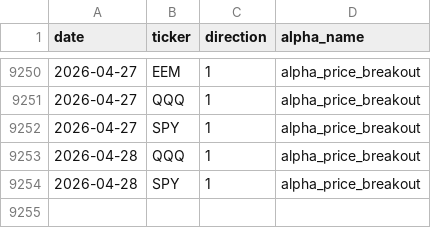
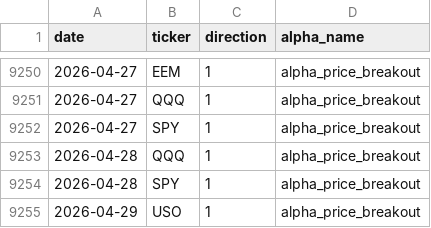
Before and after one commit to nikolas-joyce/alpha-price-breakout, a CSV file: outputs/signals_latest.csv, drawn as a sheet; only a part is shown, gaps mark what is left out.

```diff
--- a/outputs/signals_latest.csv
+++ b/outputs/signals_latest.csv
@@ -9254 +9254,2 @@ date,ticker,direction,alpha_name
 2026-04-28,SPY,1,alpha_price_breakout
+2026-04-29,USO,1,alpha_price_breakout
```
